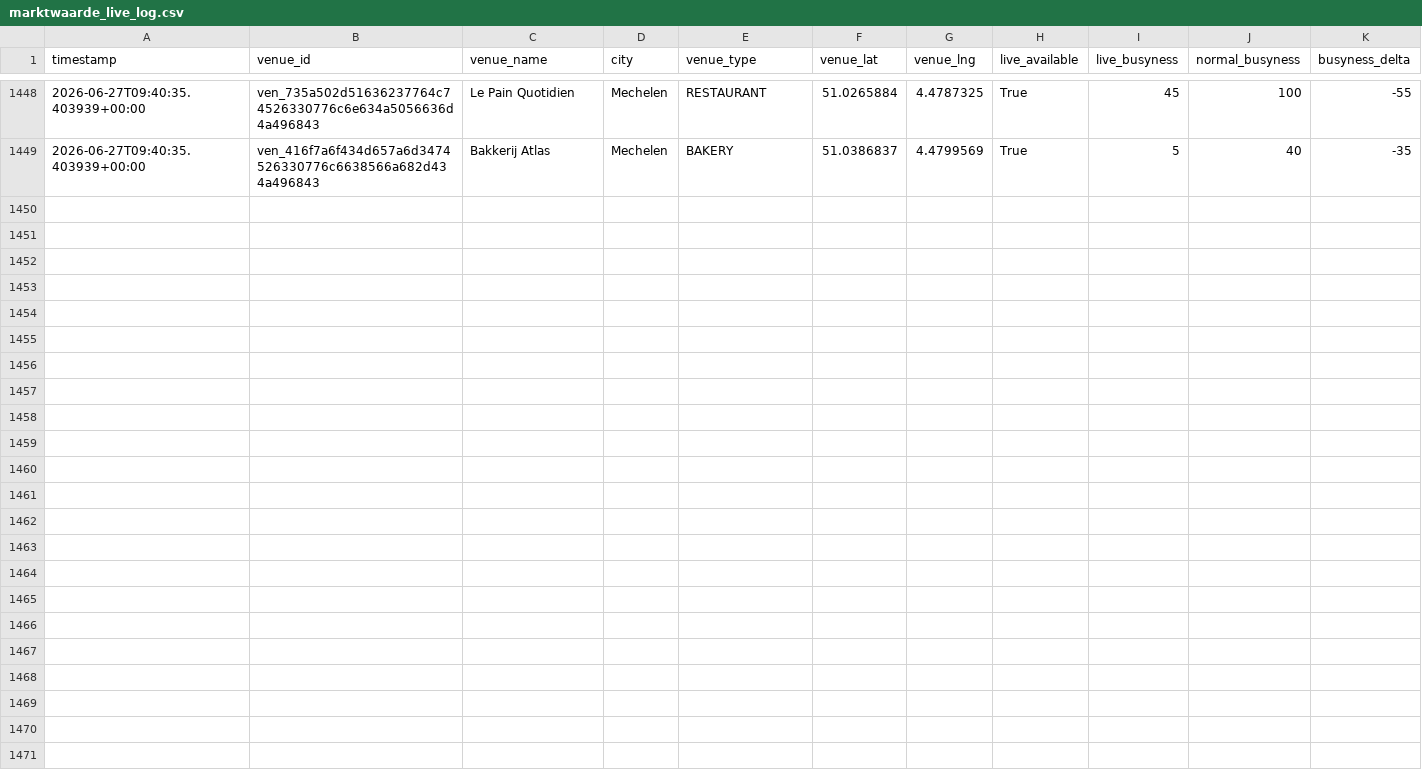
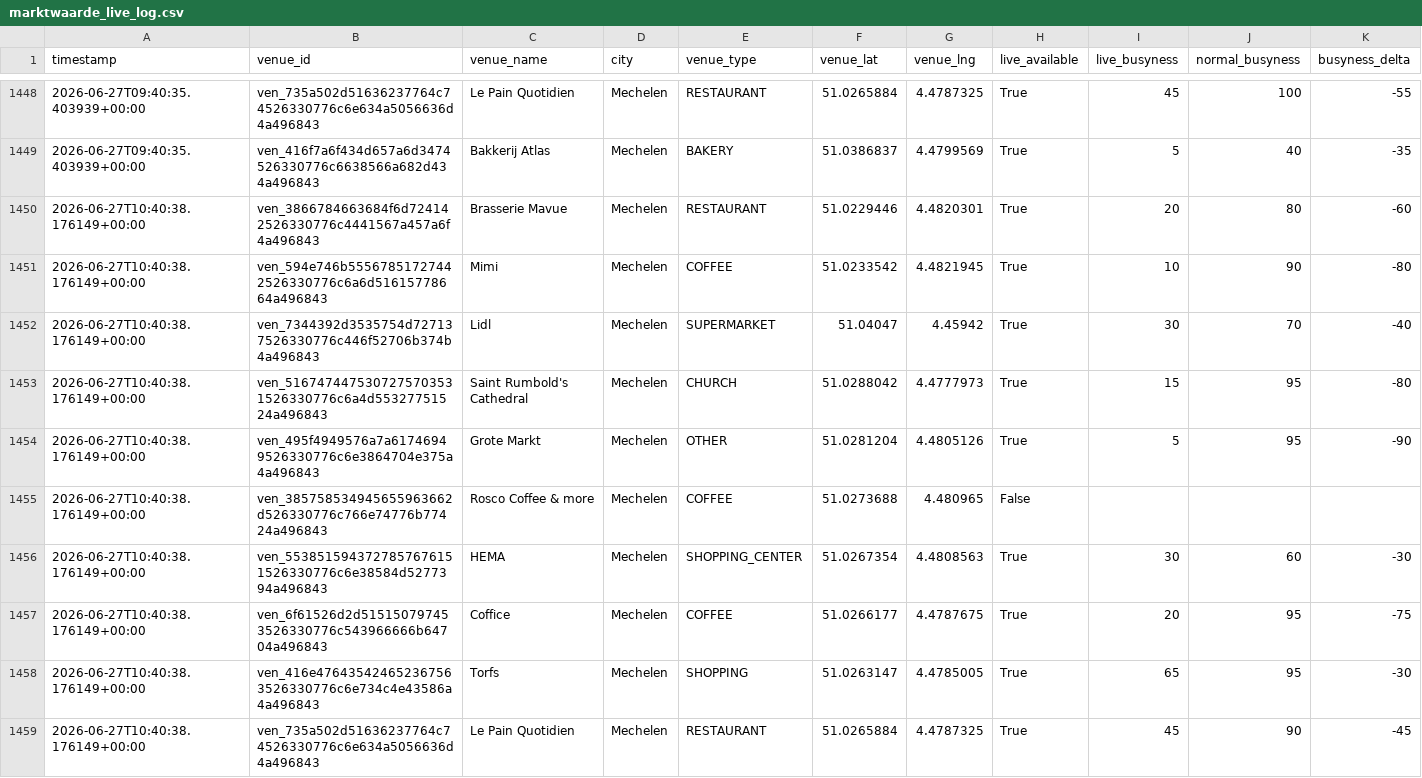
Before and after one commit to BenBracqueneTM/marktwaarde-monitor, a CSV file: marktwaarde_live_log.csv, drawn as a sheet; only a part is shown, gaps mark what is left out; the diff names each change by its address in the sheet, - before the commit and + after, or states it on an @@ line.

```diff
--- a/marktwaarde_live_log.csv
+++ b/marktwaarde_live_log.csv
+row 1450: 2026-06-27T10:40:38.176149+00:00 | ven_3866784663684f6d724142526330776c4441567a457a6f4a496843 | Brasserie Mavue | Mechelen | RESTAURANT | 51.0229446 | 4.4820301 | True | 20 | 80 | -60
+row 1451: 2026-06-27T10:40:38.176149+00:00 | ven_594e746b55567851727442526330776c6a6d51615778664a496843 | Mimi | Mechelen | COFFEE | 51.0233542 | 4.4821945 | True | 10 | 90 | -80
+row 1452: 2026-06-27T10:40:38.176149+00:00 | ven_7344392d3535754d727137526330776c446f52706b374b4a496843 | Lidl | Mechelen | SUPERMARKET | 51.04047 | 4.45942 | True | 30 | 70 | -40
+row 1453: 2026-06-27T10:40:38.176149+00:00 | ven_5167474475307275703531526330776c6a4d55327751524a496843 | Saint Rumbold's Cathedral | Mechelen | CHURCH | 51.0288042 | 4.4777973 | True | 15 | 95 | -80
+row 1454: 2026-06-27T10:40:38.176149+00:00 | ven_495f4949576a7a61746949526330776c6e3864704e375a4a496843 | Grote Markt | Mechelen | OTHER | 51.0281204 | 4.4805126 | True | 5 | 95 | -90
+row 1455: 2026-06-27T10:40:38.176149+00:00 | ven_385758534945655963662d526330776c766e74776b77424a496843 | Rosco Coffee & more | Mechelen | COFFEE | 51.0273688 | 4.480965 | False
+row 1456: 2026-06-27T10:40:38.176149+00:00 | ven_5538515943727857676151526330776c6e38584d5277394a496843 | HEMA | Mechelen | SHOPPING_CENTER | 51.0267354 | 4.4808563 | True | 30 | 60 | -30
+row 1457: 2026-06-27T10:40:38.176149+00:00 | ven_6f61526d2d515150797453526330776c543966666b64704a496843 | Coffice | Mechelen | COFFEE | 51.0266177 | 4.4787675 | True | 20 | 95 | -75
+row 1458: 2026-06-27T10:40:38.176149+00:00 | ven_416e476435424652367563526330776c6e734c4e43586a4a496843 | Torfs | Mechelen | SHOPPING | 51.0263147 | 4.4785005 | True | 65 | 95 | -30
+row 1459: 2026-06-27T10:40:38.176149+00:00 | ven_735a502d51636237764c74526330776c6e634a5056636d4a496843 | Le Pain Quotidien | Mechelen | RESTAURANT | 51.0265884 | 4.4787325 | True | 45 | 90 | -45
```
